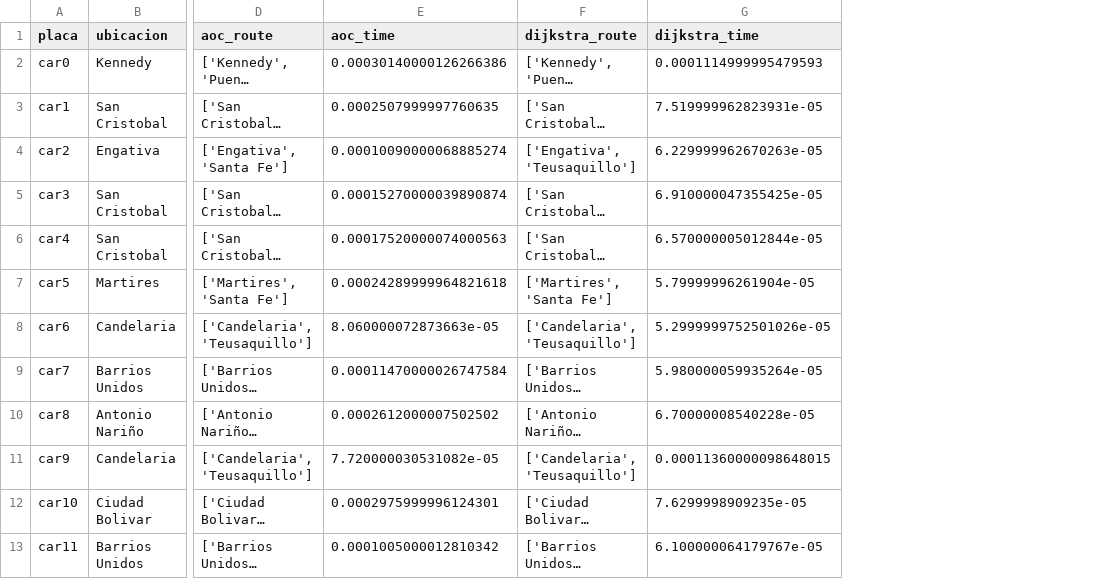
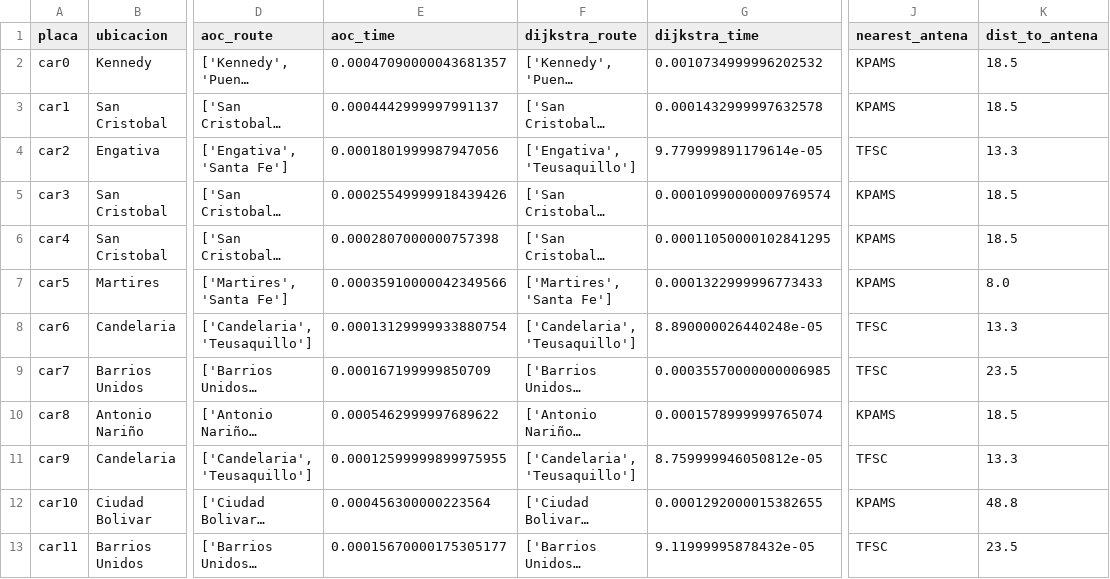
Before and after one commit to SantiagoBP95/Graph-Theory, a CSV file: Electric Vehicle Charging Network/Outputs/results_routes.csv, drawn as a sheet; only a part is shown, gaps mark what is left out; long unchanged cells end in …; the diff names each change by its address in the sheet, - before the commit and + after, or states it on an @@ line.

```diff
--- a/Electric Vehicle Charging Network/Outputs/results_routes.csv
+++ b/Electric Vehicle Charging Network/Outputs/results_routes.csv
+column J (nearest_antena), rows 2-13: KPAMS | KPAMS | TFSC | KPAMS | KPAMS | KPAMS | TFSC | TFSC | KPAMS | TFSC | KPAMS | TFSC
+column K (dist_to_antena), rows 2-13: 18.5 | 18.5 | 13.3 | 18.5 | 18.5 | 8.0 | 13.3 | 23.5 | 18.5 | 13.3 | 48.8 | 23.5
-E2 (aoc_time): 0.00030140000126266386
+E2 (aoc_time): 0.00047090000043681357
-G2 (dijkstra_time): 0.0001114999995479593
+G2 (dijkstra_time): 0.0010734999996202532
-E3 (aoc_time): 0.0002507999997760635
+E3 (aoc_time): 0.0004442999997991137
-G3 (dijkstra_time): 7.519999962823931e-05
+G3 (dijkstra_time): 0.0001432999997632578
-E4 (aoc_time): 0.00010090000068885274
+E4 (aoc_time): 0.0001801999987947056
-G4 (dijkstra_time): 6.229999962670263e-05
+G4 (dijkstra_time): 9.779999891179614e-05
-E5 (aoc_time): 0.00015270000039890874
+E5 (aoc_time): 0.00025549999918439426
-G5 (dijkstra_time): 6.910000047355425e-05
+G5 (dijkstra_time): 0.00010990000009769574
-E6 (aoc_time): 0.00017520000074000563
+E6 (aoc_time): 0.0002807000000757398
-G6 (dijkstra_time): 6.570000005012844e-05
+G6 (dijkstra_time): 0.00011050000102841295
-E7 (aoc_time): 0.00024289999964821618
+E7 (aoc_time): 0.00035910000042349566
-G7 (dijkstra_time): 5.79999996261904e-05
+G7 (dijkstra_time): 0.0001322999996773433
-E8 (aoc_time): 8.060000072873663e-05
+E8 (aoc_time): 0.00013129999933880754
-G8 (dijkstra_time): 5.2999999752501026e-05
+G8 (dijkstra_time): 8.890000026440248e-05
-E9 (aoc_time): 0.00011470000026747584
+E9 (aoc_time): 0.000167199999850709
-G9 (dijkstra_time): 5.980000059935264e-05
+G9 (dijkstra_time): 0.00035570000000006985
-E10 (aoc_time): 0.0002612000007502502
+E10 (aoc_time): 0.0005462999997689622
-G10 (dijkstra_time): 6.70000008540228e-05
+G10 (dijkstra_time): 0.0001578999999765074
-E11 (aoc_time): 7.720000030531082e-05
+E11 (aoc_time): 0.00012599999899975955
-G11 (dijkstra_time): 0.00011360000098648015
+G11 (dijkstra_time): 8.759999946050812e-05
-E12 (aoc_time): 0.0002975999996124301
+E12 (aoc_time): 0.000456300000223564
-G12 (dijkstra_time): 7.6299998909235e-05
+G12 (dijkstra_time): 0.0001292000015382655
-E13 (aoc_time): 0.0001005000012810342
+E13 (aoc_time): 0.00015670000175305177
-G13 (dijkstra_time): 6.100000064179767e-05
+G13 (dijkstra_time): 9.11999995878432e-05
```
Also changed, not shown: 4 other files.
